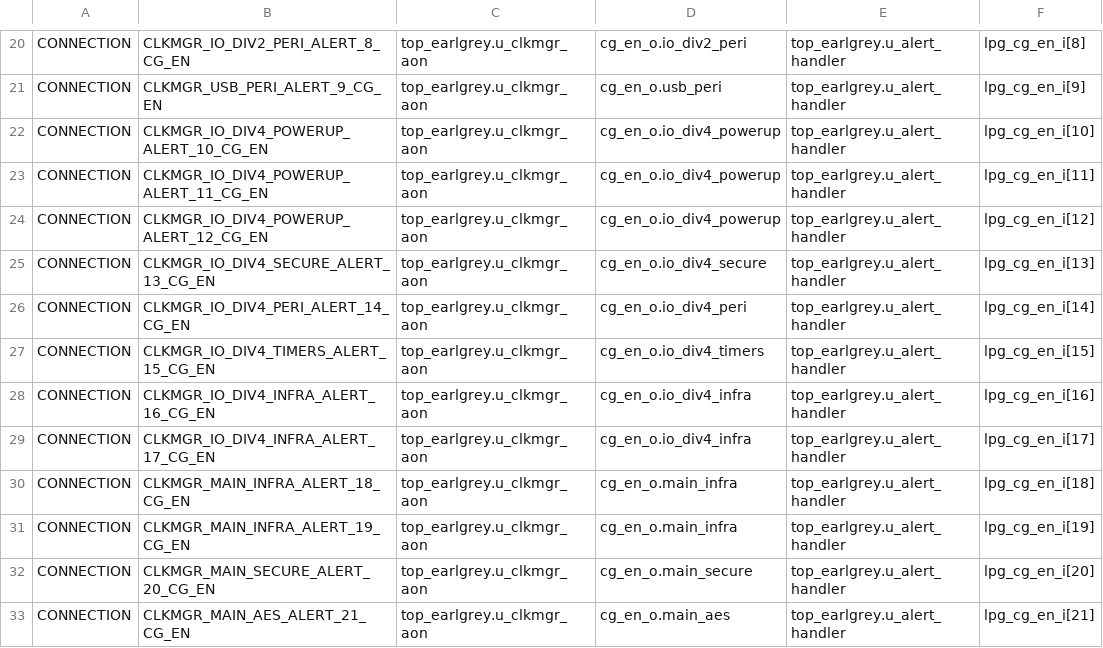
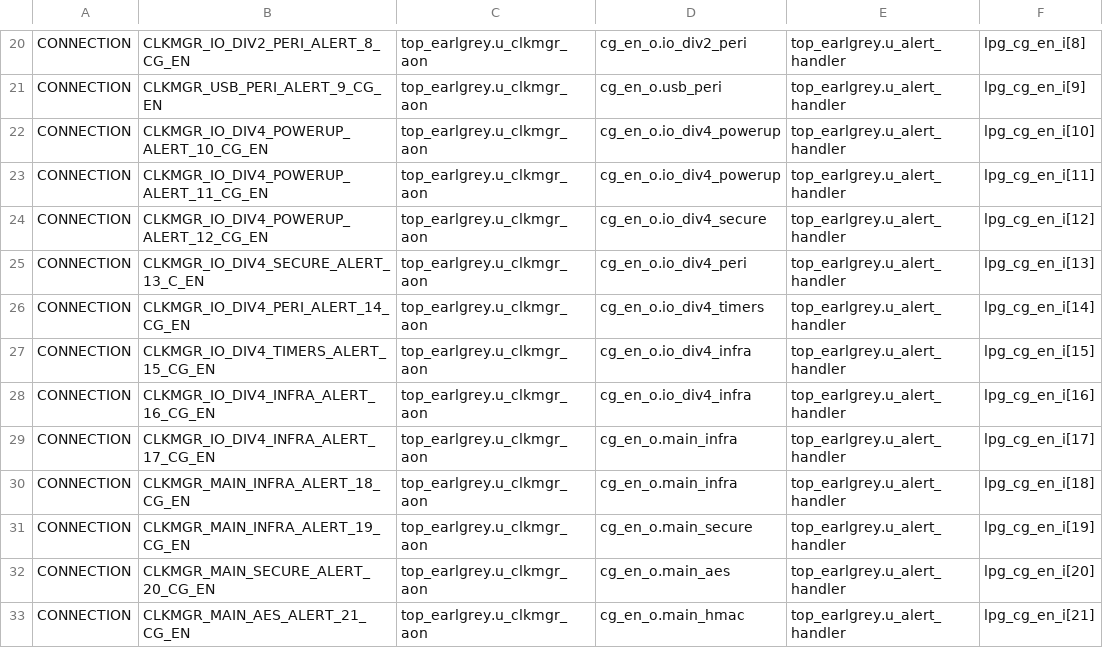
Before and after one commit to lowRISC/opentitan, a CSV file: hw/top_earlgrey/formal/conn_csvs/clkmgr_cg_en.csv, drawn as a sheet; only a part is shown, gaps mark what is left out.

Commit message:
[PWRMGR|RSTMGR|ESC_ALERT] ESC domain separated from LC domain as requested in #14785
This RTL update is to separate ESC domain async from LC domain as requested in pwrmgr.
The bug was found in pwrmgr_esc_clk_rst_malfunc and caused by esc_timeout in LC domain and fixed by this RTL update.
This PR also includes reset domain adjustment in rstmgr. LC rst is moved to AON domain.
Connectivity files are updated.

Signed-off-by: Joshua Park <jeoong@google.com>

```diff
--- a/hw/top_earlgrey/formal/conn_csvs/clkmgr_cg_en.csv
+++ b/hw/top_earlgrey/formal/conn_csvs/clkmgr_cg_en.csv
@@ -23,11 +23,11 @@ CONNECTION, CLKMGR_IO_DIV4_POWERUP_ALERT_10_CG_EN, top_earlgrey.u_clkmgr_aon, cg
 CONNECTION, CLKMGR_IO_DIV4_POWERUP_ALERT_11_CG_EN, top_earlgrey.u_clkmgr_aon, cg_en_o.io_div4_powerup, top_earlgrey.u_alert_handler, lpg_cg_en_i[11]
-CONNECTION, CLKMGR_IO_DIV4_POWERUP_ALERT_12_CG_EN, top_earlgrey.u_clkmgr_aon, cg_en_o.io_div4_powerup, top_earlgrey.u_alert_handler, lpg_cg_en_i[12]
-CONNECTION, CLKMGR_IO_DIV4_SECURE_ALERT_13_CG_EN, top_earlgrey.u_clkmgr_aon, cg_en_o.io_div4_secure, top_earlgrey.u_alert_handler, lpg_cg_en_i[13]
-CONNECTION, CLKMGR_IO_DIV4_PERI_ALERT_14_CG_EN, top_earlgrey.u_clkmgr_aon, cg_en_o.io_div4_peri, top_earlgrey.u_alert_handler, lpg_cg_en_i[14]
-CONNECTION, CLKMGR_IO_DIV4_TIMERS_ALERT_15_CG_EN, top_earlgrey.u_clkmgr_aon, cg_en_o.io_div4_timers, top_earlgrey.u_alert_handler, lpg_cg_en_i[15]
+CONNECTION, CLKMGR_IO_DIV4_POWERUP_ALERT_12_CG_EN, top_earlgrey.u_clkmgr_aon, cg_en_o.io_div4_secure, top_earlgrey.u_alert_handler, lpg_cg_en_i[12]
+CONNECTION, CLKMGR_IO_DIV4_SECURE_ALERT_13_C_EN, top_earlgrey.u_clkmgr_aon, cg_en_o.io_div4_peri, top_earlgrey.u_alert_handler, lpg_cg_en_i[13]
+CONNECTION, CLKMGR_IO_DIV4_PERI_ALERT_14_CG_EN, top_earlgrey.u_clkmgr_aon, cg_en_o.io_div4_timers, top_earlgrey.u_alert_handler, lpg_cg_en_i[14]
+CONNECTION, CLKMGR_IO_DIV4_TIMERS_ALERT_15_CG_EN, top_earlgrey.u_clkmgr_aon, cg_en_o.io_div4_infra, top_earlgrey.u_alert_handler, lpg_cg_en_i[15]
 CONNECTION, CLKMGR_IO_DIV4_INFRA_ALERT_16_CG_EN, top_earlgrey.u_clkmgr_aon, cg_en_o.io_div4_infra, top_earlgrey.u_alert_handler, lpg_cg_en_i[16]
-CONNECTION, CLKMGR_IO_DIV4_INFRA_ALERT_17_CG_EN, top_earlgrey.u_clkmgr_aon, cg_en_o.io_div4_infra, top_earlgrey.u_alert_handler, lpg_cg_en_i[17]
+CONNECTION, CLKMGR_IO_DIV4_INFRA_ALERT_17_CG_EN, top_earlgrey.u_clkmgr_aon, cg_en_o.main_infra, top_earlgrey.u_alert_handler, lpg_cg_en_i[17]
 CONNECTION, CLKMGR_MAIN_INFRA_ALERT_18_CG_EN, top_earlgrey.u_clkmgr_aon, cg_en_o.main_infra, top_earlgrey.u_alert_handler, lpg_cg_en_i[18]
-CONNECTION, CLKMGR_MAIN_INFRA_ALERT_19_CG_EN, top_earlgrey.u_clkmgr_aon, cg_en_o.main_infra, top_earlgrey.u_alert_handler, lpg_cg_en_i[19]
-CONNECTION, CLKMGR_MAIN_SECURE_ALERT_20_CG_EN, top_earlgrey.u_clkmgr_aon, cg_en_o.main_secure, top_earlgrey.u_alert_handler, lpg_cg_en_i[20]
-CONNECTION, CLKMGR_MAIN_AES_ALERT_21_CG_EN, top_earlgrey.u_clkmgr_aon, cg_en_o.main_aes, top_earlgrey.u_alert_handler, lpg_cg_en_i[21]
+CONNECTION, CLKMGR_MAIN_INFRA_ALERT_19_CG_EN, top_earlgrey.u_clkmgr_aon, cg_en_o.main_secure, top_earlgrey.u_alert_handler, lpg_cg_en_i[19]
+CONNECTION, CLKMGR_MAIN_SECURE_ALERT_20_CG_EN, top_earlgrey.u_clkmgr_aon, cg_en_o.main_aes, top_earlgrey.u_alert_handler, lpg_cg_en_i[20]
+CONNECTION, CLKMGR_MAIN_AES_ALERT_21_CG_EN, top_earlgrey.u_clkmgr_aon, cg_en_o.main_hmac, top_earlgrey.u_alert_handler, lpg_cg_en_i[21]
```
Also changed, not shown: hw/top_earlgrey/formal/conn_csvs/rstmgr_resets_o.csv, hw/top_earlgrey/formal/conn_csvs/rstmgr_rst_en.csv, 21 other files.
